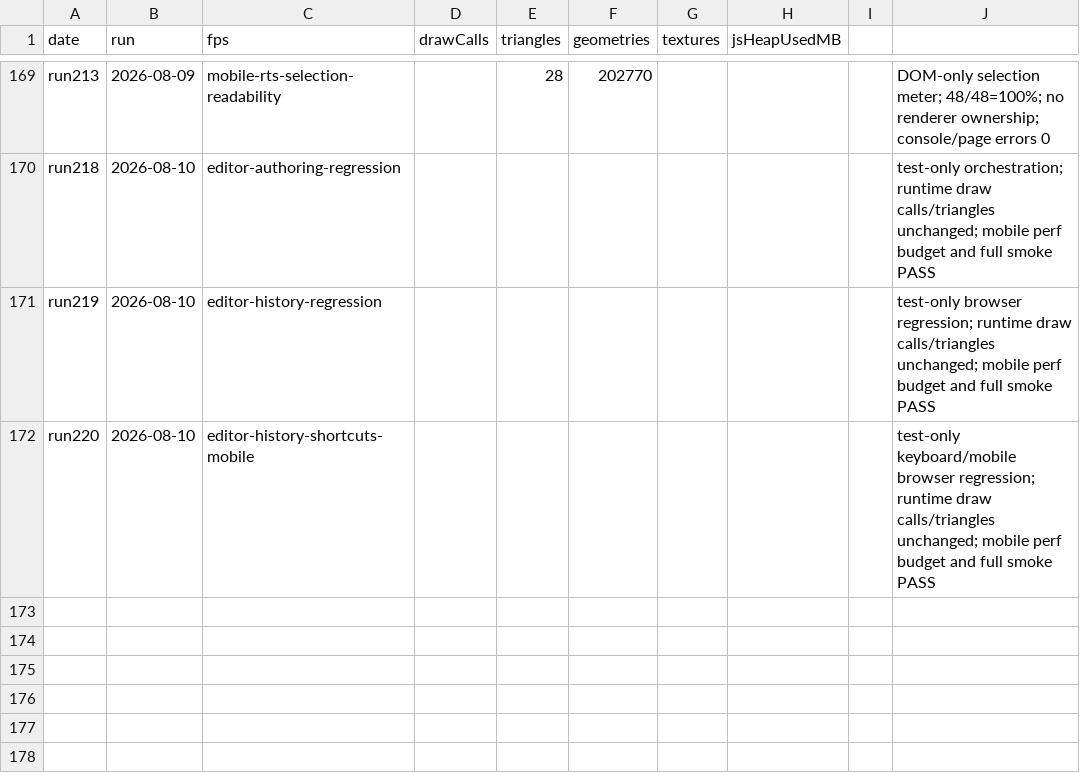
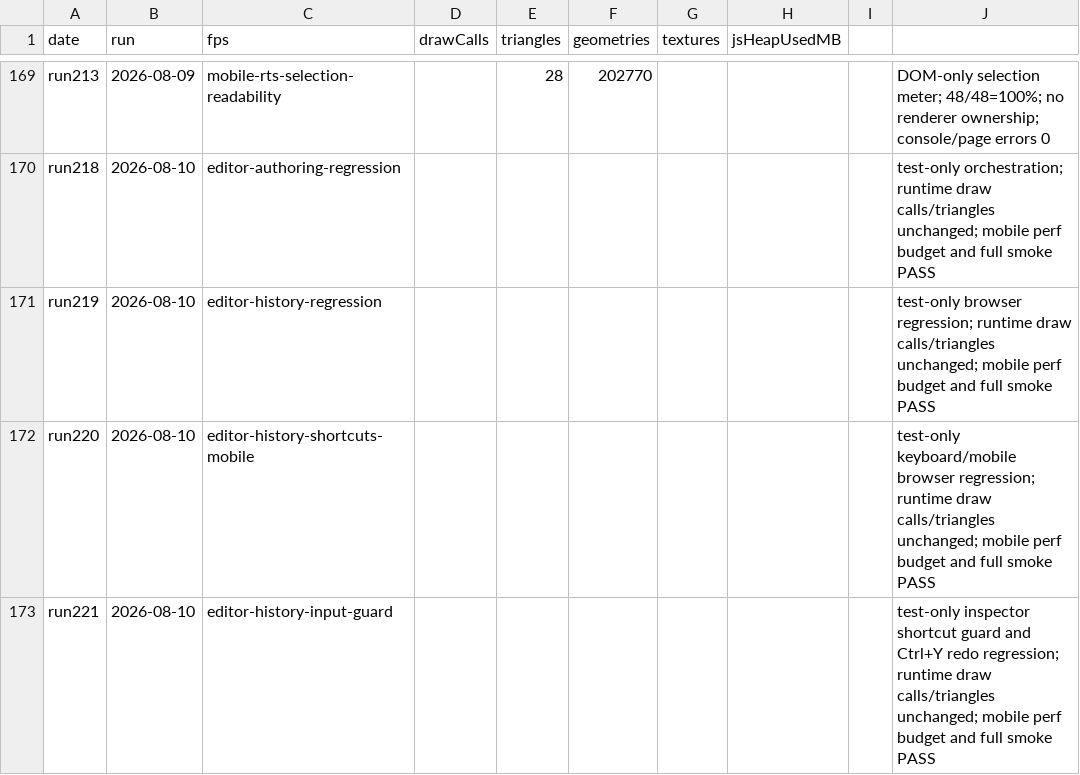
Before and after one commit to umitalgan061-sudo/aapw, a CSV file: perf_log.csv, drawn as a sheet; only a part is shown, gaps mark what is left out.

```diff
--- a/perf_log.csv
+++ b/perf_log.csv
@@ -172 +172,2 @@ run219,2026-08-10,editor-history-regression,,,,,,,"test-only browser regression;
 run220,2026-08-10,editor-history-shortcuts-mobile,,,,,,,"test-only keyboard/mobile browser regression; runtime draw calls/triangles unchanged; mobile perf budget and full smoke PASS"
+run221,2026-08-10,editor-history-input-guard,,,,,,,"test-only inspector shortcut guard and Ctrl+Y redo regression; runtime draw calls/triangles unchanged; mobile perf budget and full smoke PASS"
```
Also changed, not shown: 2 other files.
